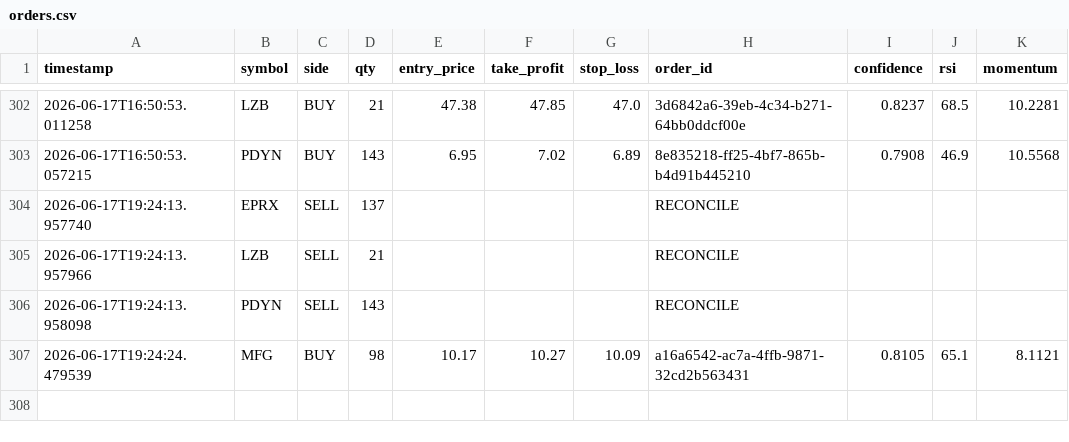
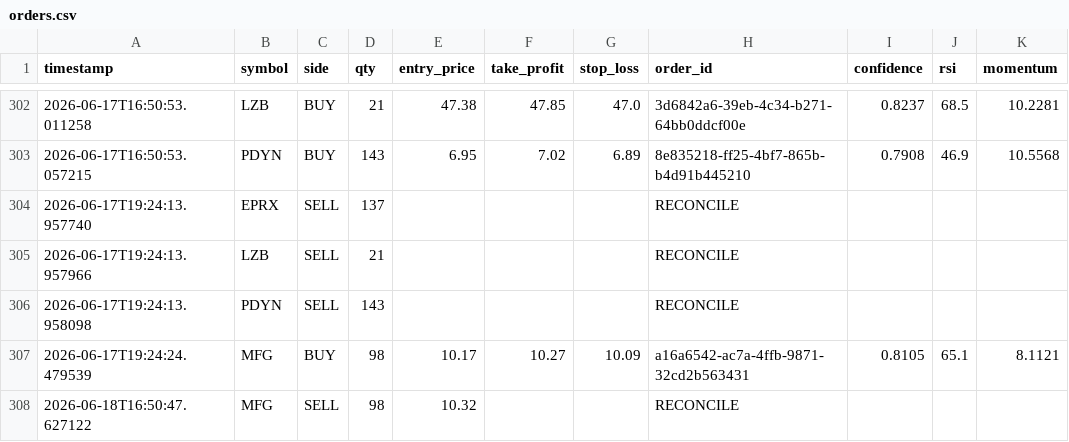
Before and after one commit to jp3tty/ml-trading-bot, a CSV file: paper_trade_log/orders.csv, drawn as a sheet; only a part is shown, gaps mark what is left out.

```diff
--- a/paper_trade_log/orders.csv
+++ b/paper_trade_log/orders.csv
@@ -307 +307,2 @@ timestamp,symbol,side,qty,entry_price,take_profit,stop_loss,order_id,confidence,
 2026-06-17T19:24:24.479539,MFG,BUY,98,10.17,10.27,10.09,a16a6542-ac7a-4ffb-9871-32cd2b563431,0.8105,65.1,8.1121
+2026-06-18T16:50:47.627122,MFG,SELL,98,10.32,,,RECONCILE,,,
```
Also changed, not shown: paper_trade_log/signals.csv.
